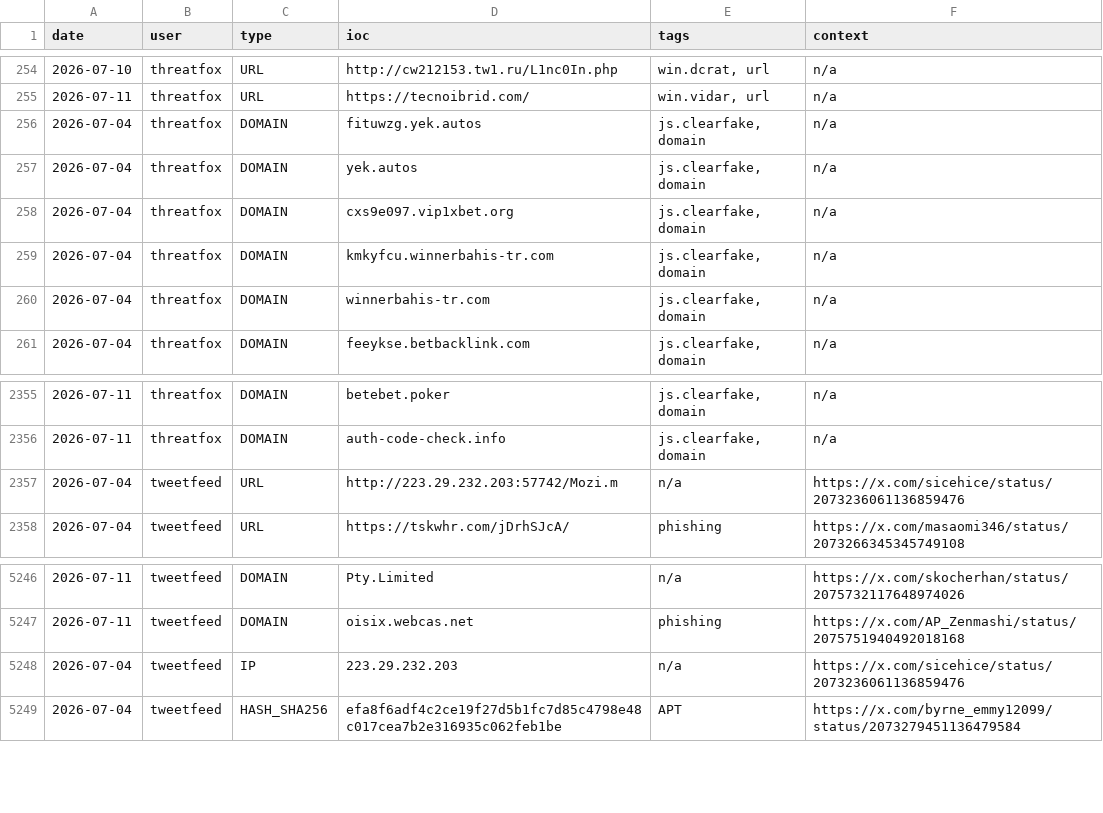
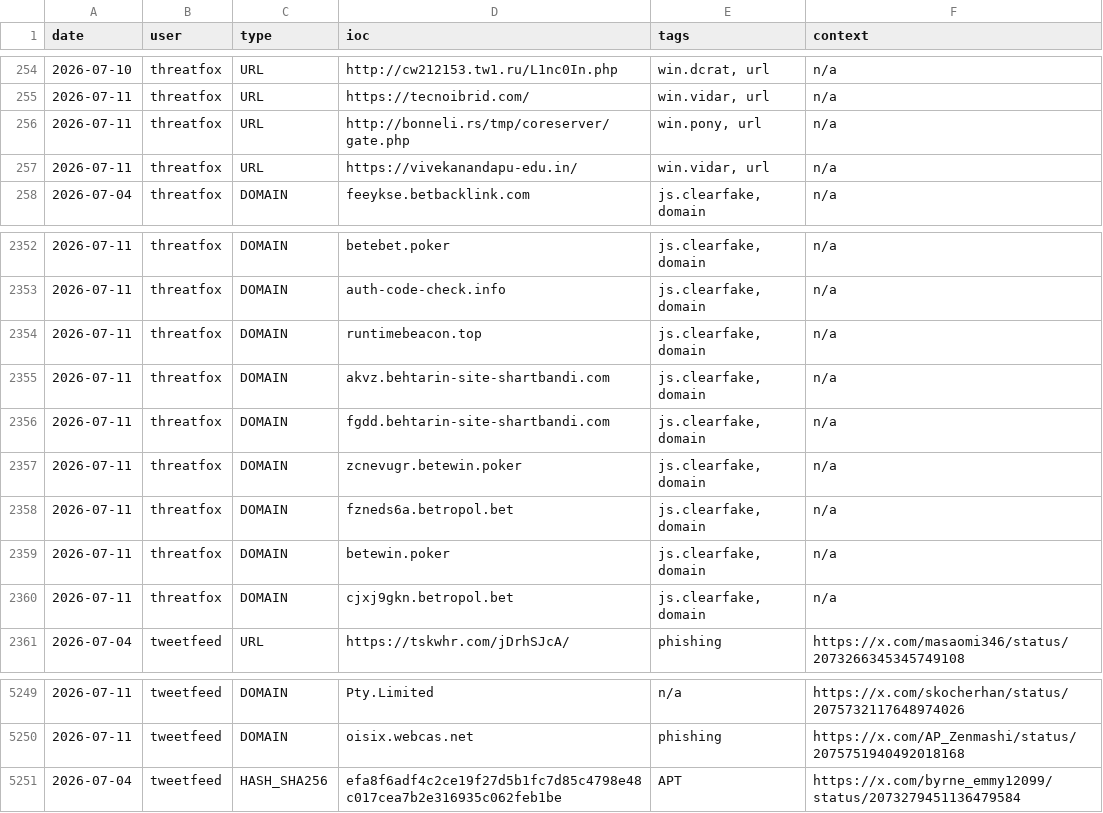
Before and after one commit to Adi-Lyt/vigia-ioc-feed, a CSV file: iocs/week.csv, drawn as a sheet; only a part is shown, gaps mark what is left out.

Commit message:
chore: update IoC feed 2026-07-11 04:09 UTC

```diff
--- a/iocs/week.csv
+++ b/iocs/week.csv
@@ -255,7 +255,4 @@ date,user,type,ioc,tags,context
 2026-07-11,threatfox,URL,https://tecnoibrid.com/,"win.vidar, url",n/a
-2026-07-04,threatfox,DOMAIN,fituwzg.yek.autos,"js.clearfake, domain",n/a
-2026-07-04,threatfox,DOMAIN,yek.autos,"js.clearfake, domain",n/a
-2026-07-04,threatfox,DOMAIN,cxs9e097.vip1xbet.org,"js.clearfake, domain",n/a
-2026-07-04,threatfox,DOMAIN,kmkyfcu.winnerbahis-tr.com,"js.clearfake, domain",n/a
-2026-07-04,threatfox,DOMAIN,winnerbahis-tr.com,"js.clearfake, domain",n/a
+2026-07-11,threatfox,URL,http://bonneli.rs/tmp/coreserver/gate.php,"win.pony, url",n/a
+2026-07-11,threatfox,URL,https://vivekanandapu-edu.in/,"win.vidar, url",n/a
 2026-07-04,threatfox,DOMAIN,feeykse.betbacklink.com,"js.clearfake, domain",n/a
@@ -2356,3 +2353,9 @@ date,user,type,ioc,tags,context
 2026-07-11,threatfox,DOMAIN,auth-code-check.info,"js.clearfake, domain",n/a
-2026-07-04,tweetfeed,URL,http://223.29.232.203:57742/Mozi.m,n/a,https://x.com/sicehice/status/2073236061136859476
+2026-07-11,threatfox,DOMAIN,runtimebeacon.top,"js.clearfake, domain",n/a
+2026-07-11,threatfox,DOMAIN,akvz.behtarin-site-shartbandi.com,"js.clearfake, domain",n/a
+2026-07-11,threatfox,DOMAIN,fgdd.behtarin-site-shartbandi.com,"js.clearfake, domain",n/a
+2026-07-11,threatfox,DOMAIN,zcnevugr.betewin.poker,"js.clearfake, domain",n/a
+2026-07-11,threatfox,DOMAIN,fzneds6a.betropol.bet,"js.clearfake, domain",n/a
+2026-07-11,threatfox,DOMAIN,betewin.poker,"js.clearfake, domain",n/a
+2026-07-11,threatfox,DOMAIN,cjxj9gkn.betropol.bet,"js.clearfake, domain",n/a
 2026-07-04,tweetfeed,URL,https://tskwhr.com/jDrhSJcA/,phishing,https://x.com/masaomi346/status/2073266345345749108
@@ -5247,3 +5250,2 @@ date,user,type,ioc,tags,context
 2026-07-11,tweetfeed,DOMAIN,oisix.webcas.net,phishing,https://x.com/AP_Zenmashi/status/2075751940492018168
-2026-07-04,tweetfeed,IP,223.29.232.203,n/a,https://x.com/sicehice/status/2073236061136859476
 2026-07-04,tweetfeed,HASH_SHA256,efa8f6adf4c2ce19f27d5b1fc7d85c4798e48c017cea7b2e316935c062feb1be,APT,https://x.com/byrne_emmy12099/status/2073279451136479584
```
